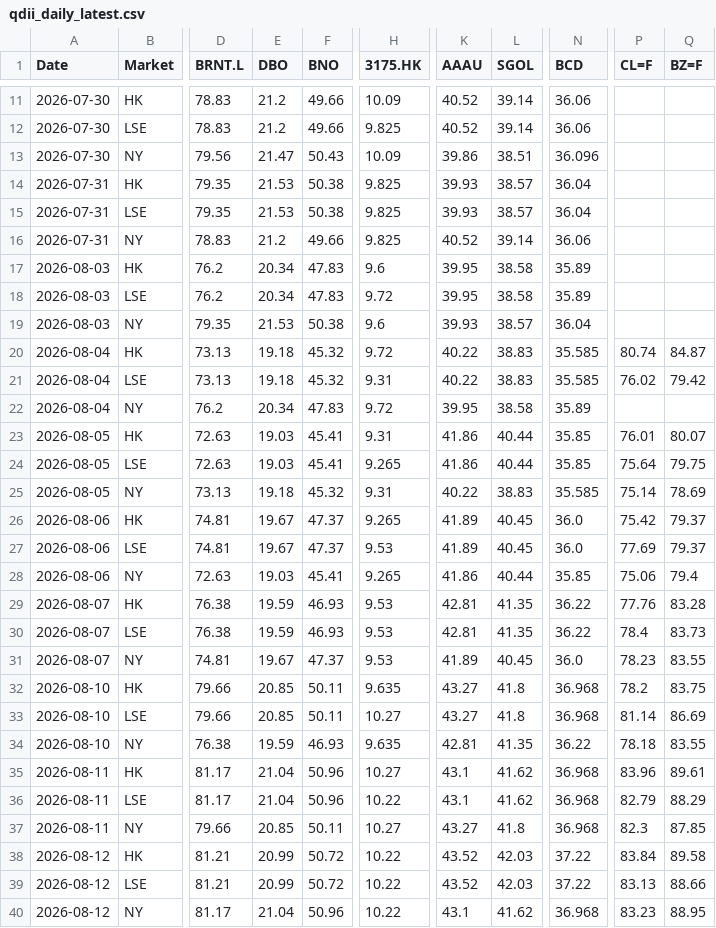
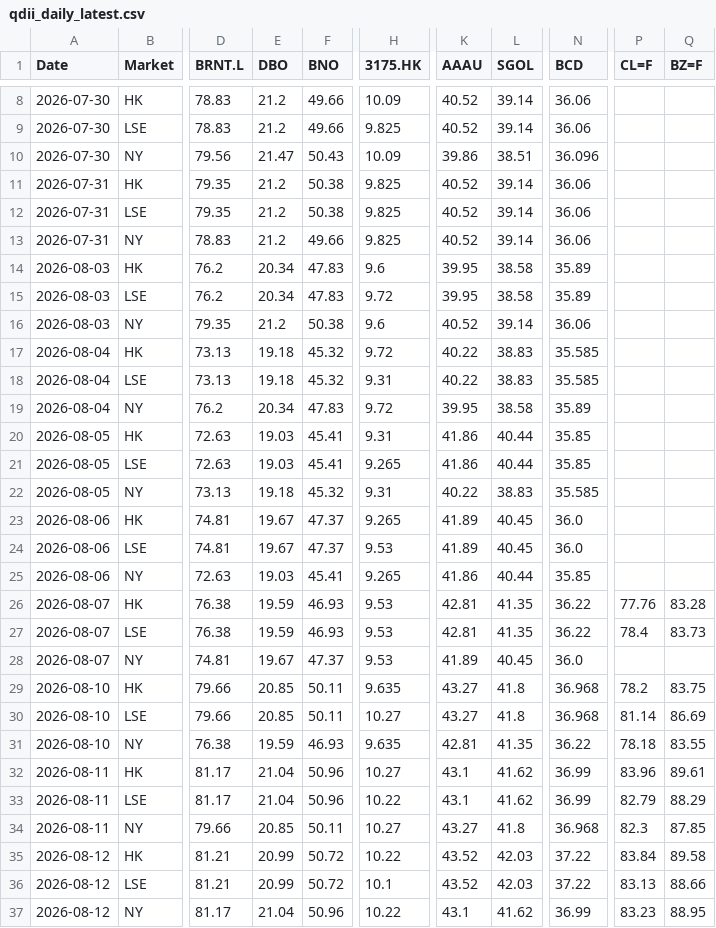
Before and after one commit to shichengchengya-web/iopv, a CSV file: output/qdii_daily_latest.csv, drawn as a sheet; only a part is shown, gaps mark what is left out; addresses are those after the commit; the diff covers the shown part only; the diff names each change by its address in the sheet, - before the commit and + after, or states it on an @@ line.

```diff
--- a/output/qdii_daily_latest.csv
+++ b/output/qdii_daily_latest.csv
-E11:E12 (DBO): 21.53
+E11:E12 (DBO): 21.2
-K11:K12 (AAAU): 39.93
+K11:K12 (AAAU): 40.52
-L11:L12 (SGOL): 38.57
+L11:L12 (SGOL): 39.14
-N11:N12 (BCD): 36.04
+N11:N12 (BCD): 36.06
-E16 (DBO): 21.53
+E16 (DBO): 21.2
-K16 (AAAU): 39.93
+K16 (AAAU): 40.52
-L16 (SGOL): 38.57
+L16 (SGOL): 39.14
-N16 (BCD): 36.04
+N16 (BCD): 36.06
-P17 (CL=F): 80.74
+P17 (CL=F): (empty)
-Q17 (BZ=F): 84.87
+Q17 (BZ=F): (empty)
-P18 (CL=F): 76.02
+P18 (CL=F): (empty)
-Q18 (BZ=F): 79.42
+Q18 (BZ=F): (empty)
-P20 (CL=F): 76.01
+P20 (CL=F): (empty)
-Q20 (BZ=F): 80.07
+Q20 (BZ=F): (empty)
-P21 (CL=F): 75.64
+P21 (CL=F): (empty)
-Q21 (BZ=F): 79.75
+Q21 (BZ=F): (empty)
-P22 (CL=F): 75.14
+P22 (CL=F): (empty)
-Q22 (BZ=F): 78.69
+Q22 (BZ=F): (empty)
-P23 (CL=F): 75.42
+P23 (CL=F): (empty)
-Q23:Q24 (BZ=F): 79.37
+Q23:Q24 (BZ=F): (empty)
-P24 (CL=F): 77.69
+P24 (CL=F): (empty)
-P25 (CL=F): 75.06
+P25 (CL=F): (empty)
-Q25 (BZ=F): 79.4
+Q25 (BZ=F): (empty)
-P28 (CL=F): 78.23
+P28 (CL=F): (empty)
-Q28 (BZ=F): 83.55
+Q28 (BZ=F): (empty)
-N32:N33 (BCD): 36.968
+N32:N33 (BCD): 36.99
-H36 (3175.HK): 10.22
+H36 (3175.HK): 10.1
-N37 (BCD): 36.968
+N37 (BCD): 36.99
```
Also changed, not shown: 4 added rows, 4 removed rows and 7 edited cells elsewhere in this file.
